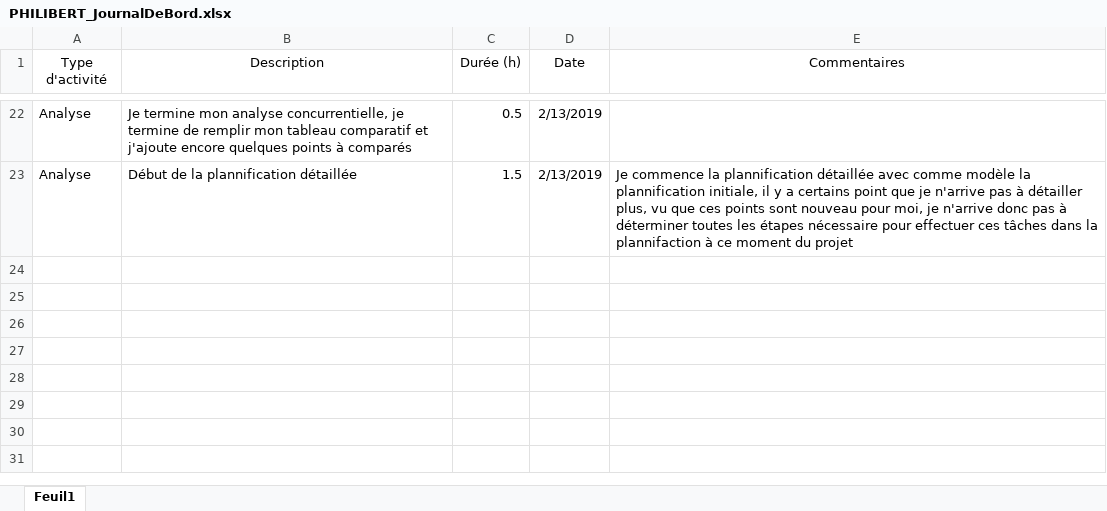
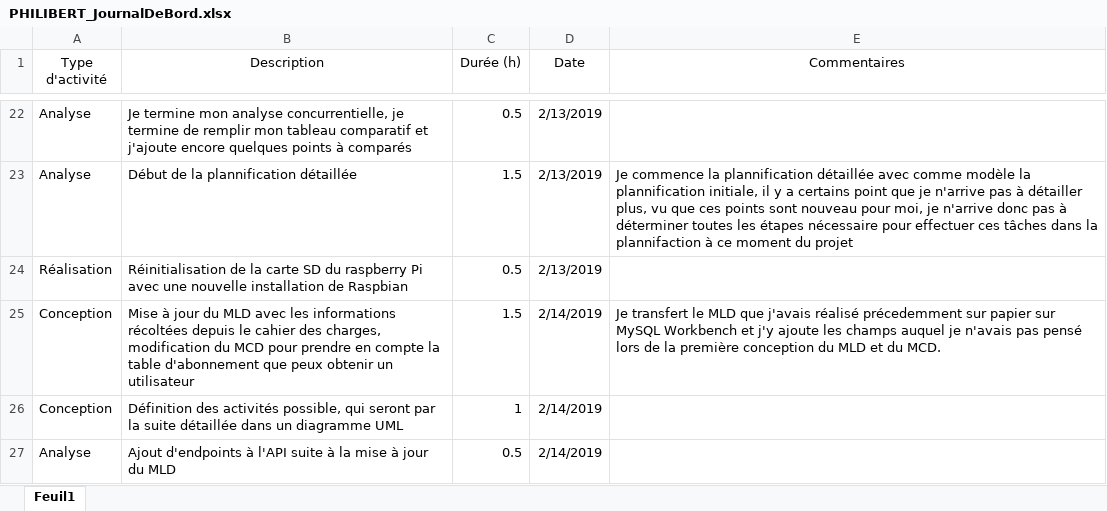
Before and after one commit to AlexandrePhilibertCPNV/PRETPI_PHILIBERT, an Excel workbook: documentation/PHILIBERT_JournalDeBord.xlsx, sheet Feuil1, drawn as a sheet; only a part is shown, gaps mark what is left out; values as stored, in another font and other column widths than the file's, no borders; the diff names each change by its address in the sheet, - before the commit and + after, or states it on an @@ line.

Commit message:
Added MLD, Added Flow Diagram for Account Creation

```diff
--- a/documentation/PHILIBERT_JournalDeBord.xlsx (sheet Feuil1)
+++ b/documentation/PHILIBERT_JournalDeBord.xlsx (sheet Feuil1)
+row 24: Réalisation | Réinitialisation de la carte SD du raspberry Pi avec une nouvelle installation de Raspbian | 0.5 | 2/13/2019
+row 25: Conception | Mise à jour du MLD avec les informations récoltées depuis le cahier des charges, modification du MCD pour prendre en compte la table d'abonnement que peux obtenir un utilisateur | 1.5 | 2/14/2019 | Je transfert le MLD que j'avais réalisé précedemment sur papier sur MySQL Workbench et j'y ajoute les champs auquel je n'avais pas pensé lors de la première conception du MLD et du MCD.
+row 26: Conception | Définition des activités possible, qui seront par la suite détaillée dans un diagramme UML | 1 | 2/14/2019
+row 27: Analyse | Ajout d'endpoints à l'API suite à la mise à jour du MLD | 0.5 | 2/14/2019
```
Also changed, not shown: 8 other files.
